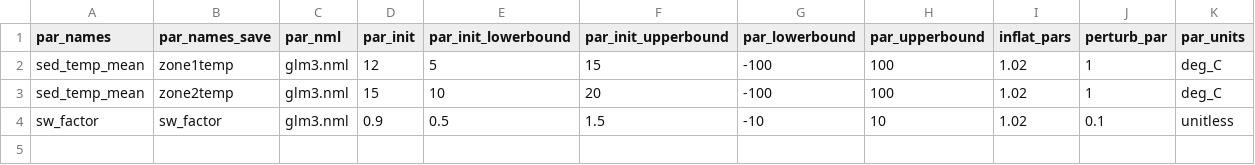
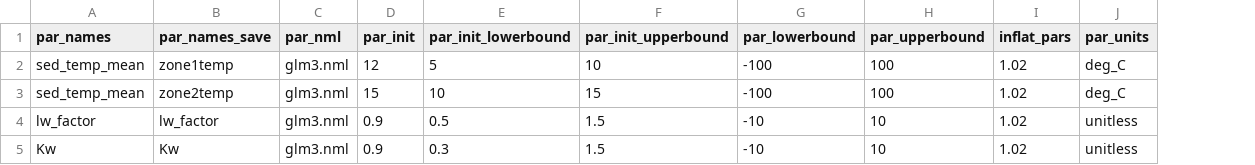
Before and after one commit to wwoelmer/SUNP_fcasts_temp_DO_MS, a CSV file: configuration/FLAREr/parameter_calibration_config.csv, drawn as a sheet; removed rows and columns are numbered as before the commit, all else as after; the diff names each change by its address in the sheet, - before the commit and + after, or states it on an @@ line.

```diff
--- a/configuration/FLAREr/parameter_calibration_config.csv
+++ b/configuration/FLAREr/parameter_calibration_config.csv
-column J (perturb_par), rows 2-4: 1 | 1 | 0.1
-F2 (par_init_upperbound): 15
+F2 (par_init_upperbound): 10
-F3 (par_init_upperbound): 20
+F3 (par_init_upperbound): 15
-A4 (par_names): sw_factor
+A4 (par_names): lw_factor
-B4 (par_names_save): sw_factor
+B4 (par_names_save): lw_factor
+row 5: Kw | Kw | glm3.nml | 0.9 | 0.3 | 1.5 | -10 | 10 | 1.02 | unitless
```
Also changed, not shown: configuration/FLAREr/states_config.csv, 4 other files.
